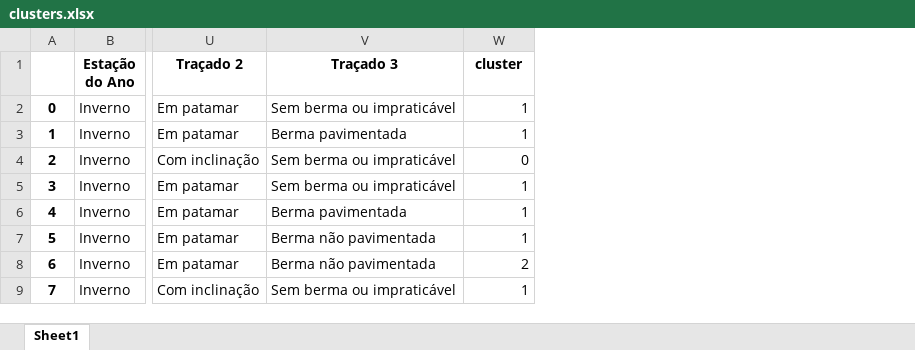
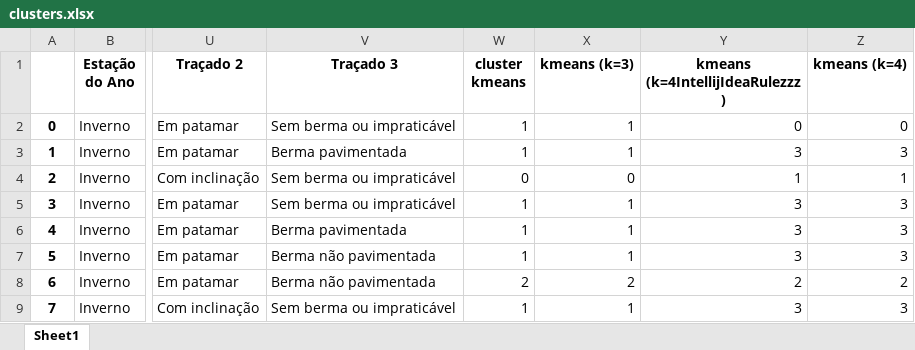
Before and after one commit to dfmce-iscte/ProjetoIAA, an Excel workbook: clusters.xlsx, sheet Sheet1, drawn as a sheet; only a part is shown, gaps mark what is left out; values as stored, in another font and other column widths than the file's, no borders; the diff names each change by its address in the sheet, - before the commit and + after, or states it on an @@ line.

Commit message:
Scatter plot clusters

```diff
--- a/clusters.xlsx (sheet Sheet1)
+++ b/clusters.xlsx (sheet Sheet1)
+column X (kmeans (k=3)), rows 2-9: 1 | 1 | 0 | 1 | 1 | 1 | 2 | 1
+column Y (kmeans (k=4IntellijIdeaRulezzz )), rows 2-9: 0 | 3 | 1 | 3 | 3 | 3 | 2 | 3
+column Z (kmeans (k=4)), rows 2-9: 0 | 3 | 1 | 3 | 3 | 3 | 2 | 3
-W1: cluster
+W1: cluster kmeans
```
Also changed, not shown: 1 other file.
